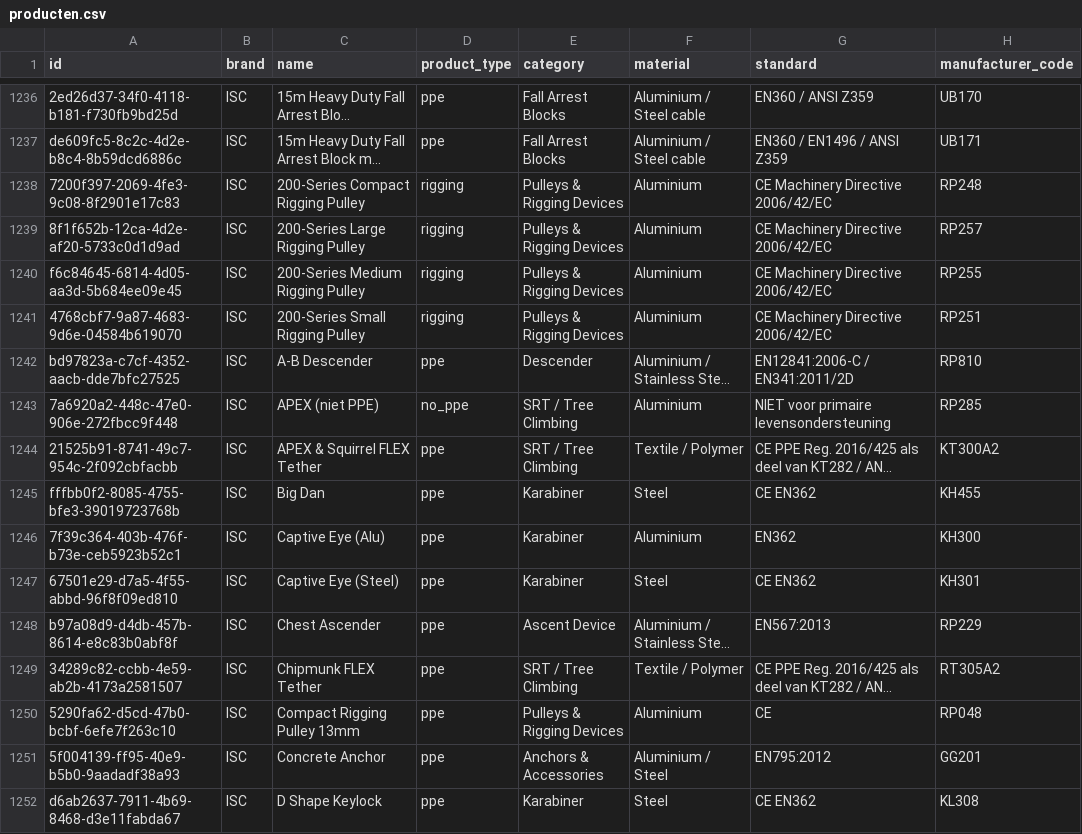
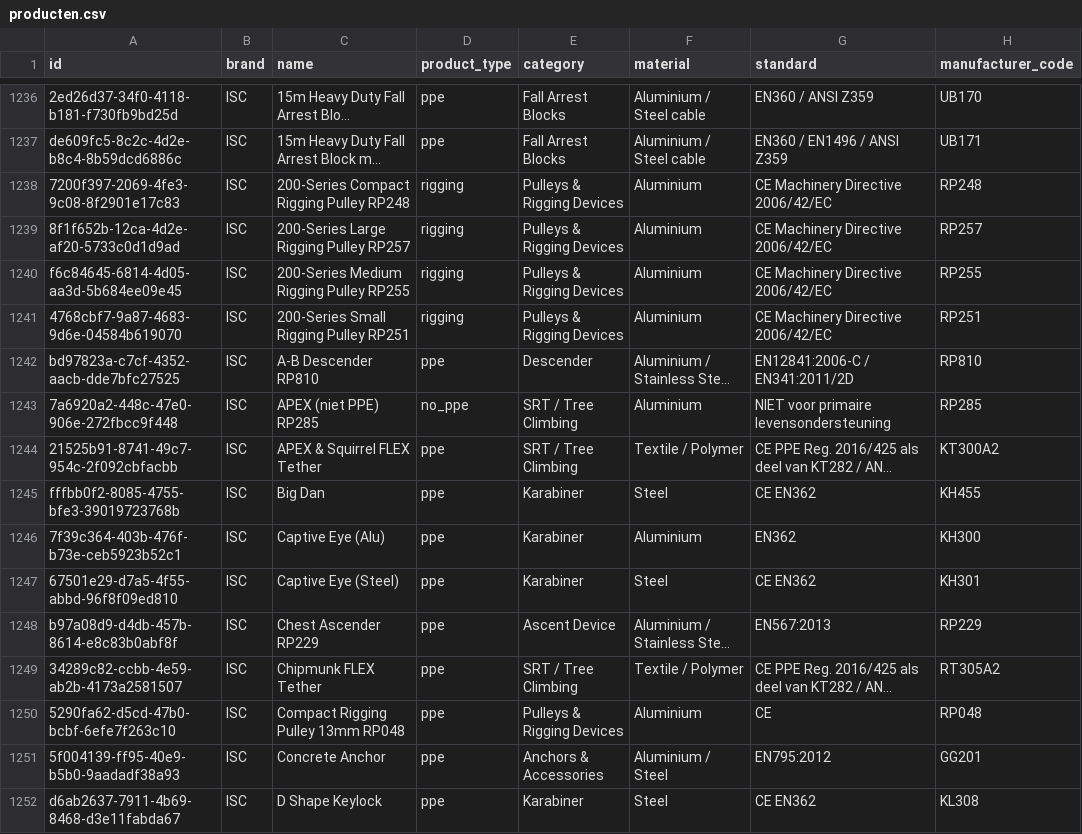
Before and after one commit to Gearonimo-app/gearonimo, a CSV file: catalog/producten.csv, drawn as a sheet; only a part is shown, gaps mark what is left out; long unchanged cells end in …; the diff covers the shown part only; the diff names each change by its address in the sheet, - before the commit and + after, or states it on an @@ line.

```diff
--- a/catalog/producten.csv
+++ b/catalog/producten.csv
-C1238 (name): 200-Series Compact Rigging Pulley
+C1238 (name): 200-Series Compact Rigging Pulley RP248
-C1239 (name): 200-Series Large Rigging Pulley
+C1239 (name): 200-Series Large Rigging Pulley RP257
-C1240 (name): 200-Series Medium Rigging Pulley
+C1240 (name): 200-Series Medium Rigging Pulley RP255
-C1241 (name): 200-Series Small Rigging Pulley
+C1241 (name): 200-Series Small Rigging Pulley RP251
-C1242 (name): A-B Descender
+C1242 (name): A-B Descender RP810
-C1243 (name): APEX (niet PPE)
+C1243 (name): APEX (niet PPE) RP285
-C1248 (name): Chest Ascender
+C1248 (name): Chest Ascender RP229
-C1250 (name): Compact Rigging Pulley 13mm
+C1250 (name): Compact Rigging Pulley 13mm RP048
```
Also changed, not shown: 81 edited cells elsewhere in this file, 2 other files.
